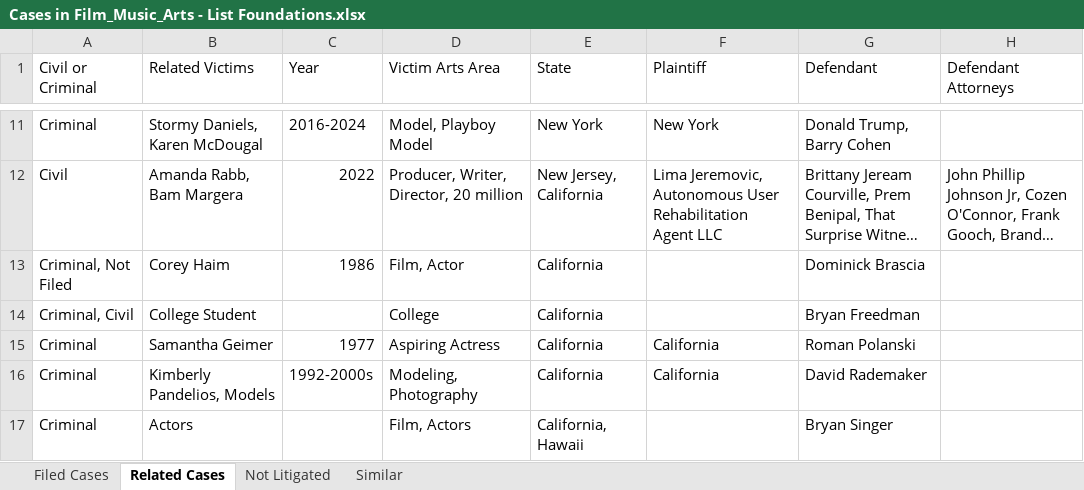
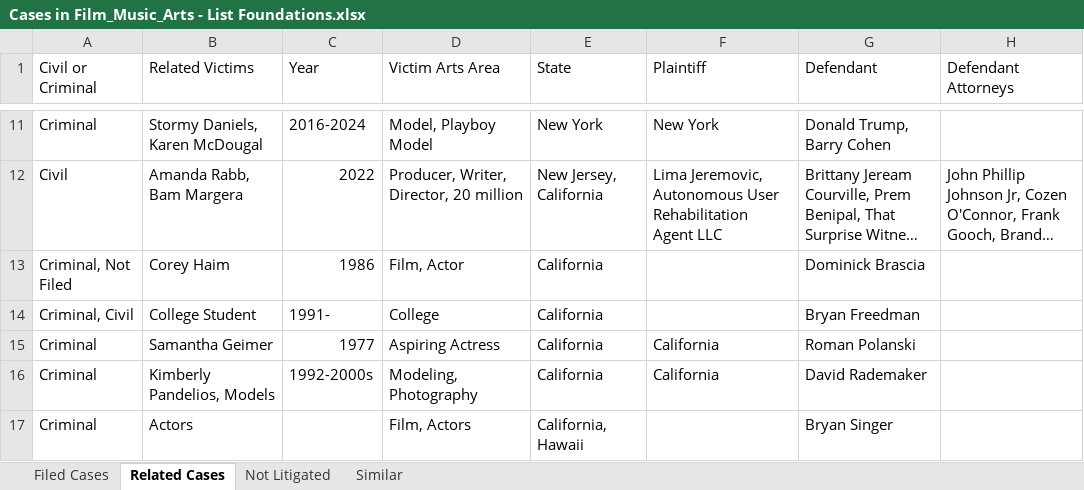
Before and after one commit to RescueSocial/Victims_Cases_Film-Music-Arts, an Excel workbook: Cases in Film_Music_Arts - List Foundations.xlsx, sheet Related Cases, drawn as a sheet; only a part is shown, gaps mark what is left out; long unchanged cells end in …; values as stored, in another font and other column widths than the file's, no borders; the diff names each change by its address in the sheet, - before the commit and + after, or states it on an @@ line.

Commit message:
Foundation Filed Cases, Related Cases, Not Litigated

```diff
--- a/Cases in Film_Music_Arts - List Foundations.xlsx (sheet Related Cases)
+++ b/Cases in Film_Music_Arts - List Foundations.xlsx (sheet Related Cases)
-C14 (Year): (empty)
+C14 (Year): 1991-
```
